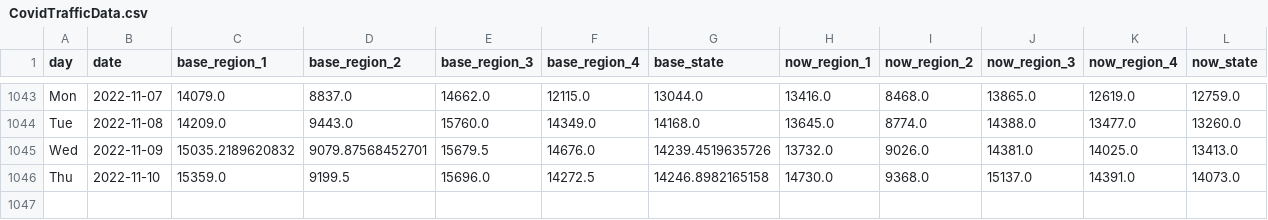
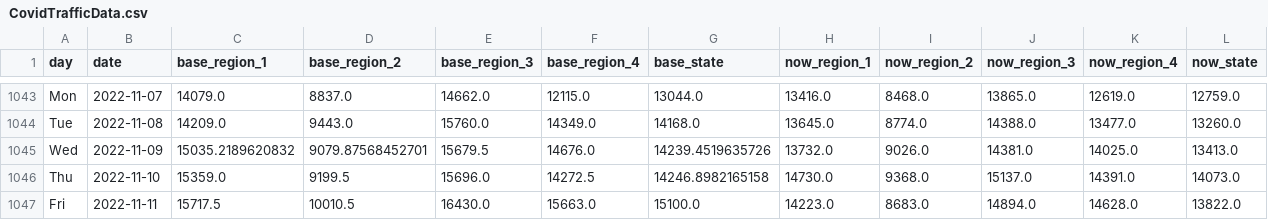
Before and after one commit to Gys19/privateData, a CSV file: CovidTrafficData.csv, drawn as a sheet; only a part is shown, gaps mark what is left out; rows hold the shown columns only; the diff names each change by its address in the sheet, - before the commit and + after, or states it on an @@ line.

Commit message:
`date`

```diff
--- a/CovidTrafficData.csv
+++ b/CovidTrafficData.csv
+row 1047: Fri | 2022-11-11 | 15717.5 | 10010.5 | 16430.0 | 15663.0 | 15100.0 | 14223.0 | 8683.0 | 14894.0 | 14628.0 | 13822.0
```
Also changed, not shown: Hourly2weeks.csv, datahealth.csv.
